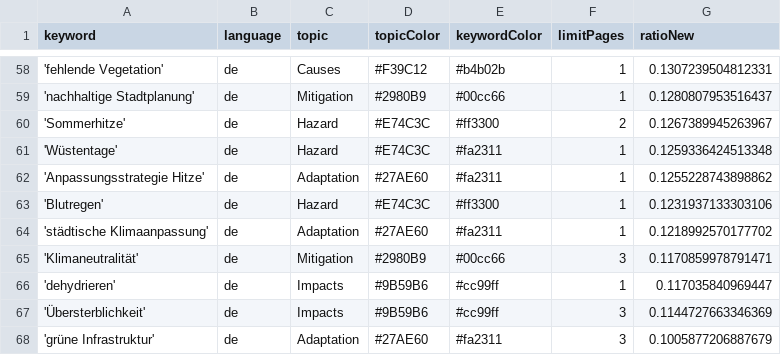
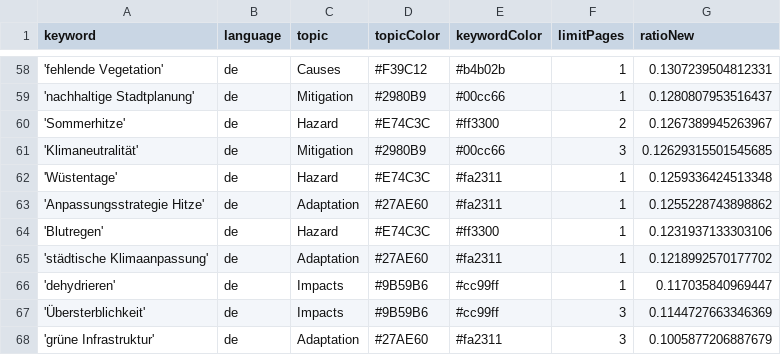
Before and after one commit to hannak555-news/heatIsComing, a CSV file: keywords.csv, drawn as a sheet; only a part is shown, gaps mark what is left out.

```diff
--- a/keywords.csv
+++ b/keywords.csv
@@ -60,2 +60,3 @@ keyword,language,topic,topicColor,keywordColor,limitPages,ratioNew
 'Sommerhitze',de,Hazard,#E74C3C,#ff3300,2,0.1267389945263967
+'Klimaneutralität',de,Mitigation,#2980B9,#00cc66,3,0.12629315501545685
 'Wüstentage',de,Hazard,#E74C3C,#fa2311,1,0.1259336424513348
@@ -64,3 +65,2 @@ keyword,language,topic,topicColor,keywordColor,limitPages,ratioNew
 'städtische Klimaanpassung',de,Adaptation,#27AE60,#fa2311,1,0.1218992570177702
-'Klimaneutralität',de,Mitigation,#2980B9,#00cc66,3,0.1170859978791471
 'dehydrieren',de,Impacts,#9B59B6,#cc99ff,1,0.117035840969447
```
Also changed, not shown: csv/news_2026_08.csv, 1 other file.
